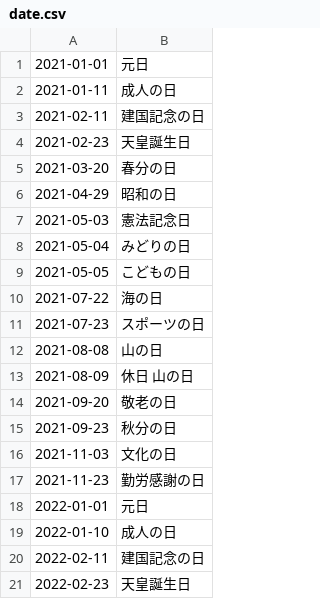
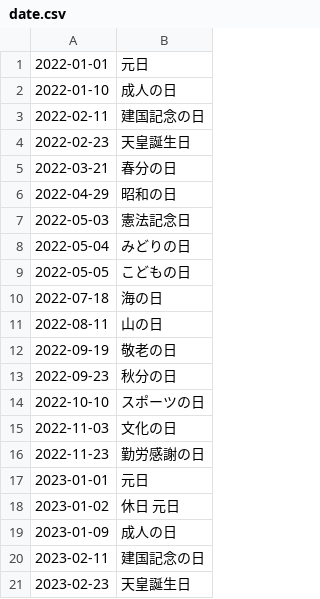
Before and after one commit to holidays-jp/api, a CSV file: docs/v1/date.csv, drawn as a sheet; only a part is shown; the shorter side is filled out with more unchanged rows; removed rows and columns are numbered as before the commit, all else as after; the diff covers the shown part only; the diff names each change by its address in the sheet, - before the commit and + after, or states it on an @@ line.

```diff
--- a/docs/v1/date.csv
+++ b/docs/v1/date.csv
-row 1: 2021-01-01 | 元日
-row 2: 2021-01-11 | 成人の日
-row 3: 2021-02-11 | 建国記念の日
-row 4: 2021-02-23 | 天皇誕生日
-row 5: 2021-03-20 | 春分の日
-row 6: 2021-04-29 | 昭和の日
-row 7: 2021-05-03 | 憲法記念日
-row 8: 2021-05-04 | みどりの日
-row 9: 2021-05-05 | こどもの日
-row 10: 2021-07-22 | 海の日
-row 11: 2021-07-23 | スポーツの日
-row 12: 2021-08-08 | 山の日
-row 13: 2021-08-09 | 休日 山の日
-row 14: 2021-09-20 | 敬老の日
-row 15: 2021-09-23 | 秋分の日
-row 16: 2021-11-03 | 文化の日
-row 17: 2021-11-23 | 勤労感謝の日
```
Also changed, not shown: 21 added rows elsewhere in this file, docs/v1/datetime.csv, 6 other files.
